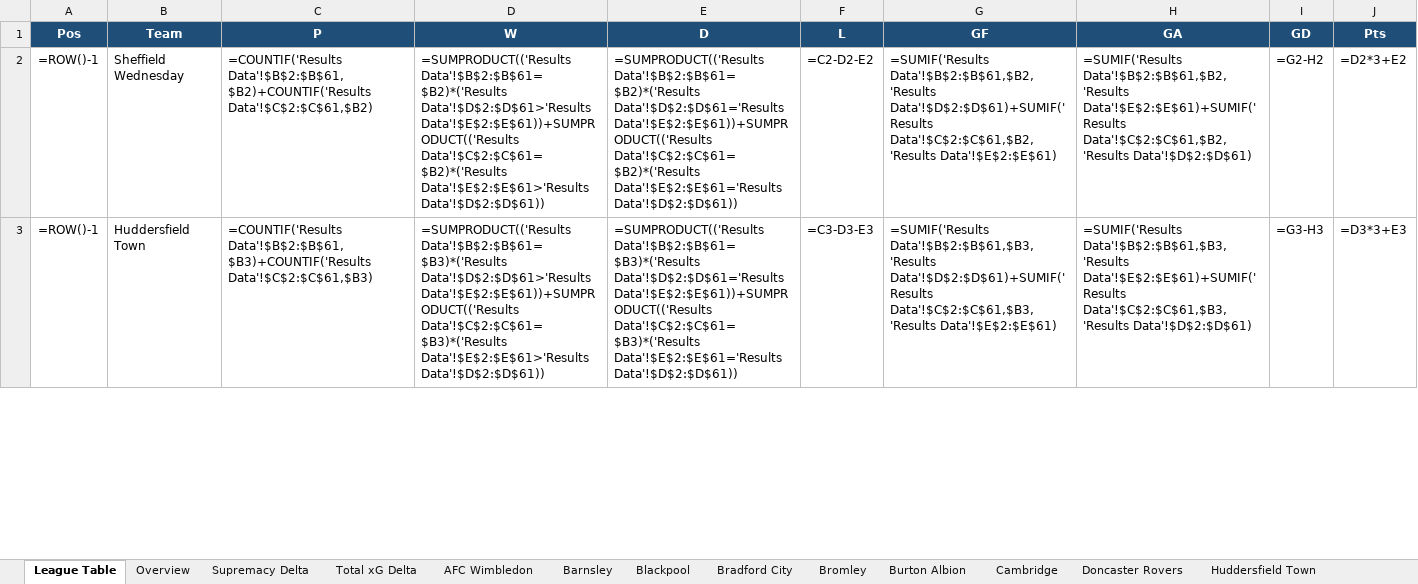
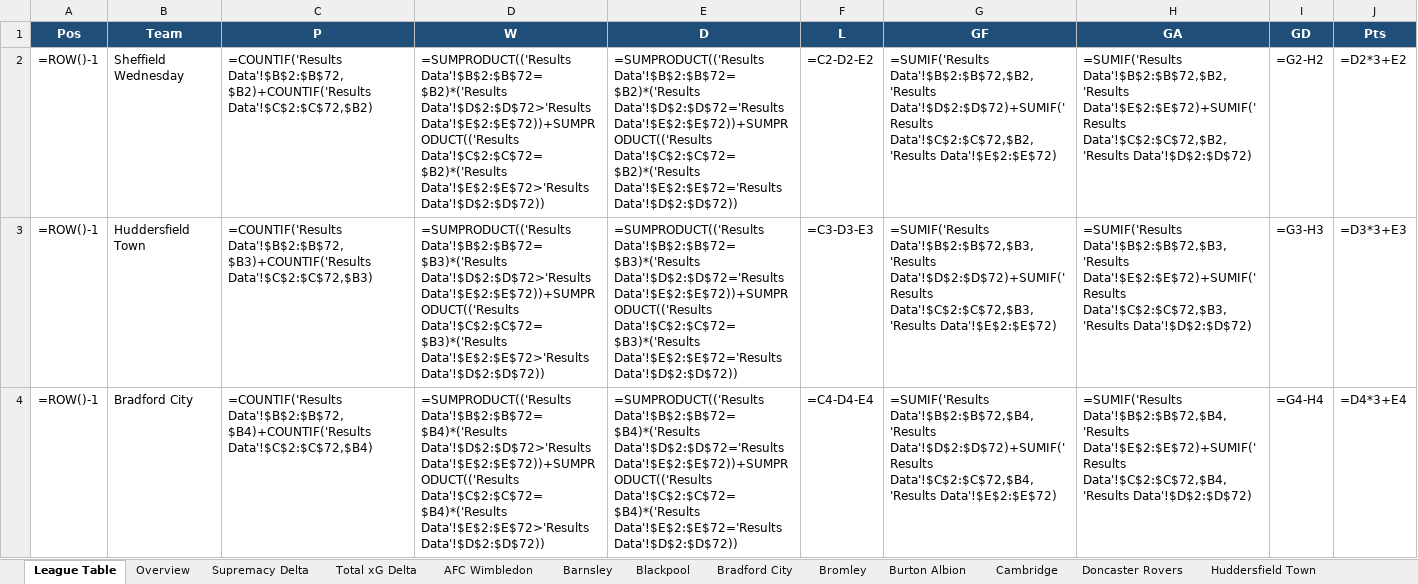
Before and after one commit to boylealert0209/efl-xg-model, an Excel workbook: data/league-one_xg_report.xlsx, sheet League Table, drawn as a sheet; only a part is shown; values as stored, in another font and other column widths than the file's, no borders; formulas without a stored value are shown as written; the diff covers the shown part only; the diff names each change by its address in the sheet, - before the commit and + after, or states it on an @@ line.

```diff
--- a/data/league-one_xg_report.xlsx (sheet League Table)
+++ b/data/league-one_xg_report.xlsx (sheet League Table)
-C2 (P): =COUNTIF('Results Data'!$B$2:$B$61,$B2)+COUNTIF('Results Data'!$C$2:$C$61,$B2)
+C2 (P): =COUNTIF('Results Data'!$B$2:$B$72,$B2)+COUNTIF('Results Data'!$C$2:$C$72,$B2)
-D2 (W): =SUMPRODUCT(('Results Data'!$B$2:$B$61=$B2)*('Results Data'!$D$2:$D$61>'Results Data'!$E$2:$E$61))+SUMPRODUCT(('Results Data'!$C$2:$C$61=$B2)*('Results Data'!$E$2:$E$61>'Results Data'!$D$2:$D$61))
+D2 (W): =SUMPRODUCT(('Results Data'!$B$2:$B$72=$B2)*('Results Data'!$D$2:$D$72>'Results Data'!$E$2:$E$72))+SUMPRODUCT(('Results Data'!$C$2:$C$72=$B2)*('Results Data'!$E$2:$E$72>'Results Data'!$D$2:$D$72))
-E2 (D): =SUMPRODUCT(('Results Data'!$B$2:$B$61=$B2)*('Results Data'!$D$2:$D$61='Results Data'!$E$2:$E$61))+SUMPRODUCT(('Results Data'!$C$2:$C$61=$B2)*('Results Data'!$E$2:$E$61='Results Data'!$D$2:$D$61))
+E2 (D): =SUMPRODUCT(('Results Data'!$B$2:$B$72=$B2)*('Results Data'!$D$2:$D$72='Results Data'!$E$2:$E$72))+SUMPRODUCT(('Results Data'!$C$2:$C$72=$B2)*('Results Data'!$E$2:$E$72='Results Data'!$D$2:$D$72))
-G2 (GF): =SUMIF('Results Data'!$B$2:$B$61,$B2,'Results Data'!$D$2:$D$61)+SUMIF('Results Data'!$C$2:$C$61,$B2,'Results Data'!$E$2:$E$61)
+G2 (GF): =SUMIF('Results Data'!$B$2:$B$72,$B2,'Results Data'!$D$2:$D$72)+SUMIF('Results Data'!$C$2:$C$72,$B2,'Results Data'!$E$2:$E$72)
-H2 (GA): =SUMIF('Results Data'!$B$2:$B$61,$B2,'Results Data'!$E$2:$E$61)+SUMIF('Results Data'!$C$2:$C$61,$B2,'Results Data'!$D$2:$D$61)
+H2 (GA): =SUMIF('Results Data'!$B$2:$B$72,$B2,'Results Data'!$E$2:$E$72)+SUMIF('Results Data'!$C$2:$C$72,$B2,'Results Data'!$D$2:$D$72)
-C3 (P): =COUNTIF('Results Data'!$B$2:$B$61,$B3)+COUNTIF('Results Data'!$C$2:$C$61,$B3)
+C3 (P): =COUNTIF('Results Data'!$B$2:$B$72,$B3)+COUNTIF('Results Data'!$C$2:$C$72,$B3)
-D3 (W): =SUMPRODUCT(('Results Data'!$B$2:$B$61=$B3)*('Results Data'!$D$2:$D$61>'Results Data'!$E$2:$E$61))+SUMPRODUCT(('Results Data'!$C$2:$C$61=$B3)*('Results Data'!$E$2:$E$61>'Results Data'!$D$2:$D$61))
+D3 (W): =SUMPRODUCT(('Results Data'!$B$2:$B$72=$B3)*('Results Data'!$D$2:$D$72>'Results Data'!$E$2:$E$72))+SUMPRODUCT(('Results Data'!$C$2:$C$72=$B3)*('Results Data'!$E$2:$E$72>'Results Data'!$D$2:$D$72))
-E3 (D): =SUMPRODUCT(('Results Data'!$B$2:$B$61=$B3)*('Results Data'!$D$2:$D$61='Results Data'!$E$2:$E$61))+SUMPRODUCT(('Results Data'!$C$2:$C$61=$B3)*('Results Data'!$E$2:$E$61='Results Data'!$D$2:$D$61))
+E3 (D): =SUMPRODUCT(('Results Data'!$B$2:$B$72=$B3)*('Results Data'!$D$2:$D$72='Results Data'!$E$2:$E$72))+SUMPRODUCT(('Results Data'!$C$2:$C$72=$B3)*('Results Data'!$E$2:$E$72='Results Data'!$D$2:$D$72))
-G3 (GF): =SUMIF('Results Data'!$B$2:$B$61,$B3,'Results Data'!$D$2:$D$61)+SUMIF('Results Data'!$C$2:$C$61,$B3,'Results Data'!$E$2:$E$61)
+G3 (GF): =SUMIF('Results Data'!$B$2:$B$72,$B3,'Results Data'!$D$2:$D$72)+SUMIF('Results Data'!$C$2:$C$72,$B3,'Results Data'!$E$2:$E$72)
-H3 (GA): =SUMIF('Results Data'!$B$2:$B$61,$B3,'Results Data'!$E$2:$E$61)+SUMIF('Results Data'!$C$2:$C$61,$B3,'Results Data'!$D$2:$D$61)
+H3 (GA): =SUMIF('Results Data'!$B$2:$B$72,$B3,'Results Data'!$E$2:$E$72)+SUMIF('Results Data'!$C$2:$C$72,$B3,'Results Data'!$D$2:$D$72)
+row 4: =ROW()-1 | Bradford City | =COUNTIF('Results Data'!$B$2:$B$72,$B4)+COUNTIF('Results Data'!$C$2:$C$72,$B4) | =SUMPRODUCT(('Results Data'!$B$2:$B$72=$B4)*('Results Data'!$D$2:$D$72>'Results Data'!$E$2:$E$72))+SUMPRODUCT(('Results Data'!$C$2:$C$72=$B4)*('Results Data'!$E$2:$E$72>'Results Data'!$D$2:$D$72)) | =SUMPRODUCT(('Results Data'!$B$2:$B$72=$B4)*('Results Data'!$D$2:$D$72='Results Data'!$E$2:$E$72))+SUMPRODUCT(('Results Data'!$C$2:$C$72=$B4)*('Results Data'!$E$2:$E$72='Results Data'!$D$2:$D$72)) | =C4-D4-E4 | =SUMIF('Results Data'!$B$2:$B$72,$B4,'Results Data'!$D$2:$D$72)+SUMIF('Results Data'!$C$2:$C$72,$B4,'Results Data'!$E$2:$E$72) | =SUMIF('Results Data'!$B$2:$B$72,$B4,'Results Data'!$E$2:$E$72)+SUMIF('Results Data'!$C$2:$C$72,$B4,'Results Data'!$D$2:$D$72) | =G4-H4 | =D4*3+E4
```
Also changed, not shown: 8 added rows, 9 removed rows and 99 edited cells elsewhere in this sheet, sheet Total xG Delta, sheet Overview, sheet Supremacy Delta, sheet Reading, sheet Oxford United, sheet Barnsley, 19 more sheets, 4 other files.
